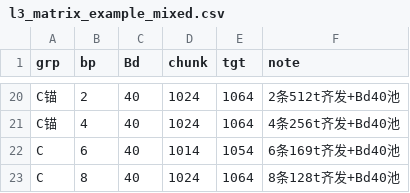
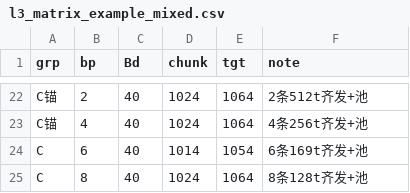
Before and after one commit to liyuanzhe1991/aiconfigurator, a CSV file: fpm_e2e_20260811/l3_matrix_example_mixed.csv, drawn as a sheet; only a part is shown, gaps mark what is left out; addresses are those after the commit; the diff covers the shown part only; the diff names each change by its address in the sheet, - before the commit and + after, or states it on an @@ line.

```diff
--- a/fpm_e2e_20260811/l3_matrix_example_mixed.csv
+++ b/fpm_e2e_20260811/l3_matrix_example_mixed.csv
-F22 (note): 2条512t齐发+Bd40池
+F22 (note): 2条512t齐发+池
-F23 (note): 4条256t齐发+Bd40池
+F23 (note): 4条256t齐发+池
-F24 (note): 6条169t齐发+Bd40池
+F24 (note): 6条169t齐发+池
-F25 (note): 8条128t齐发+Bd40池
+F25 (note): 8条128t齐发+池
```
Also changed, not shown: 11 added rows, 9 removed rows and 12 edited cells elsewhere in this file, fpm_e2e_20260811/l3_matrix_example_decode.csv, fpm_e2e_20260811/l3_matrix_example_prefill.csv.
